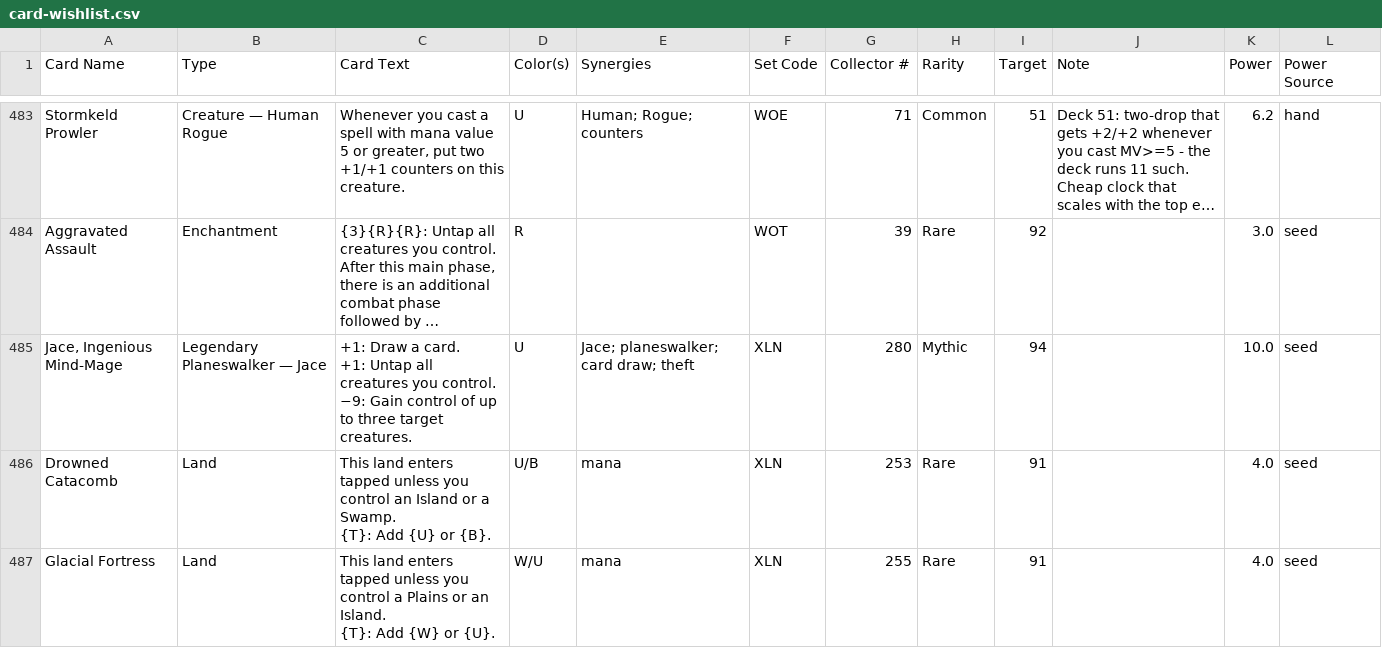
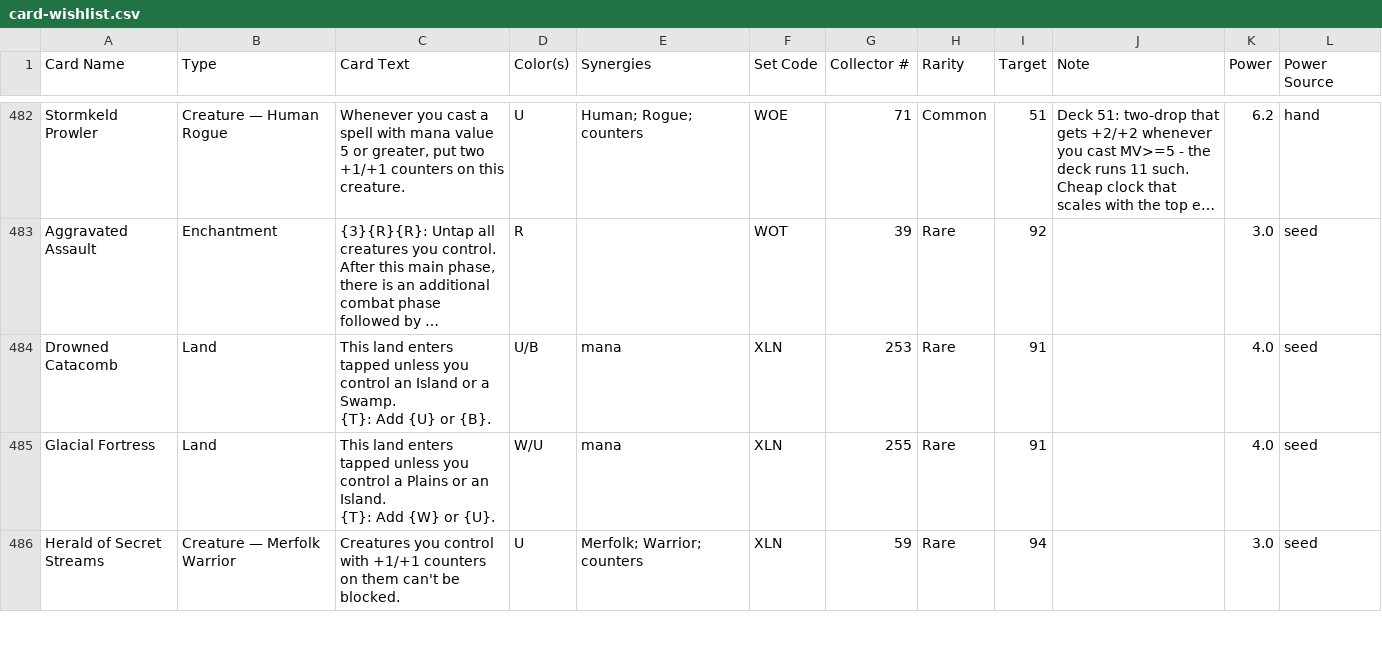
Before and after one commit to robinchoudhuryums/mtga, a CSV file: card-wishlist.csv, drawn as a sheet; only a part is shown, gaps mark what is left out; the shorter side is filled out with more unchanged rows; long unchanged cells end in …; removed rows and columns are numbered as before the commit, all else as after; ↵ is a line break in a cell; the diff covers the shown part only; the diff names each change by its address in the sheet, - before the commit and + after, or states it on an @@ line.

```diff
--- a/card-wishlist.csv
+++ b/card-wishlist.csv
-row 485: Jace, Ingenious Mind-Mage | Legendary Planeswalker — Jace | +1: Draw a card. ↵ +1: Untap all creatures you control. ↵ −9: Gain control of up to three target creatures. | U | Jace; planeswalker; card draw; theft | XLN | 280 | Mythic | 94 |  | 10.0 | seed
```
Also changed, not shown: 2 added rows and 3 removed rows elsewhere in this file, recommendations.csv, 2 other files.
